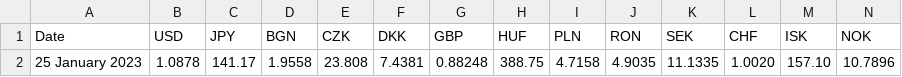
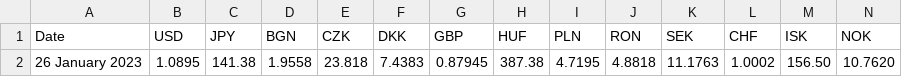
Before and after one commit to alexprengere/currencyconverter, a CSV file: currency_converter/eurofxref.csv, drawn as a sheet; only a part is shown; removed rows and columns are numbered as before the commit, all else as after; rows hold the shown columns only; the diff names each change by its address in the sheet, - before the commit and + after, or states it on an @@ line.

Commit message:
Update data

```diff
--- a/currency_converter/eurofxref.csv
+++ b/currency_converter/eurofxref.csv
-row 2: 25 January 2023 | 1.0878 | 141.17 | 1.9558 | 23.808 | 7.4381 | 0.88248 | 388.75 | 4.7158 | 4.9035 | 11.1335 | 1.0020 | 157.10 | 10.7896
+row 2: 26 January 2023 | 1.0895 | 141.38 | 1.9558 | 23.818 | 7.4383 | 0.87945 | 387.38 | 4.7195 | 4.8818 | 11.1763 | 1.0002 | 156.50 | 10.7620
```
Also changed, not shown: 1 other file.
